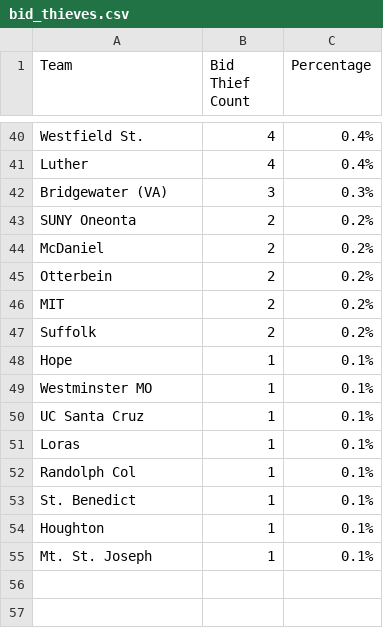
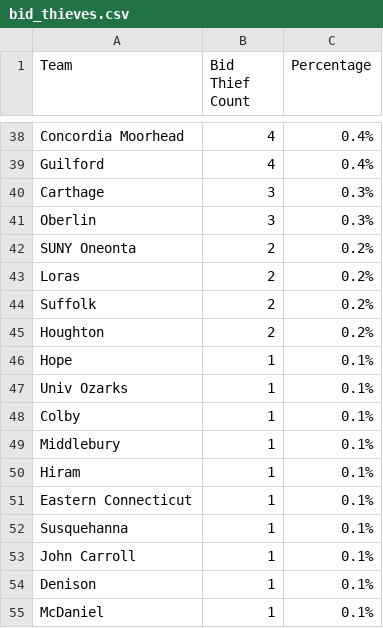
Before and after one commit to scottpeterson/d3-bball-npi, a CSV file: myapp/data/2025/bid_thieves.csv, drawn as a sheet; only a part is shown, gaps mark what is left out; removed rows and columns are numbered as before the commit, all else as after; the diff covers the shown part only; the diff names each change by its address in the sheet, - before the commit and + after, or states it on an @@ line.

```diff
--- a/myapp/data/2025/bid_thieves.csv
+++ b/myapp/data/2025/bid_thieves.csv
-A38 (Team): Westfield St.
+A38 (Team): Concordia Moorhead
-A39 (Team): Luther
+A39 (Team): Guilford
-A40 (Team): Bridgewater (VA)
+A40 (Team): Carthage
+row 41: Oberlin | 3 | 0.3%
-A43 (Team): McDaniel
+A43 (Team): Loras
-row 45: Otterbein | 2 | 0.2%
-row 46: MIT | 2 | 0.2%
+row 45: Houghton | 2 | 0.2%
-A47 (Team): Westminster MO
+A47 (Team): Univ Ozarks
+row 48: Colby | 1 | 0.1%
-A49 (Team): UC Santa Cruz
+A49 (Team): Middlebury
-A50 (Team): Loras
+A50 (Team): Hiram
-A51 (Team): Randolph Col
+A51 (Team): Eastern Connecticut
-A52 (Team): St. Benedict
+A52 (Team): Susquehanna
-A53 (Team): Houghton
+A53 (Team): John Carroll
-A54 (Team): Mt. St. Joseph
+A54 (Team): Denison
+row 55: McDaniel | 1 | 0.1%
```
Also changed, not shown: 12 added rows, 14 removed rows and 39 edited cells elsewhere in this file, myapp/data/2025/12312024_WBB_results.csv, myapp/data/2025/bid_thieves_per_sim.csv, 10 other files.
